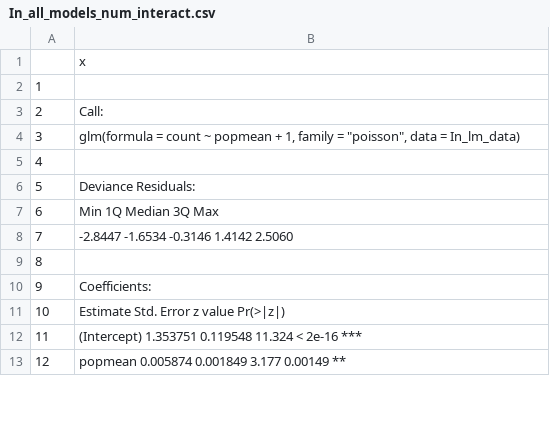
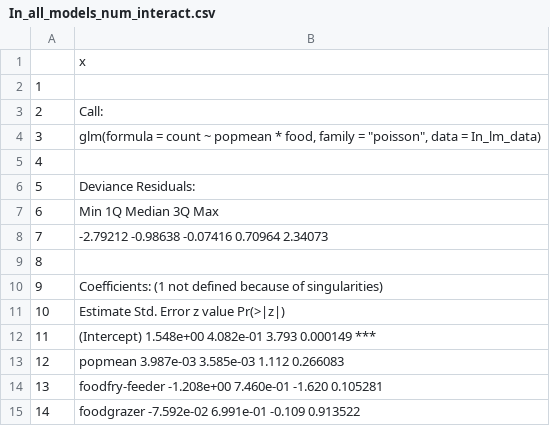
Before and after one commit to TKawaseScript/complex-interaction, a CSV file: 全ての出力結果/In_all_models_num_interact.csv, drawn as a sheet; only a part is shown; the diff covers the shown part only; the diff names each change by its address in the sheet, - before the commit and + after, or states it on an @@ line.

Commit message:
fix: TableS4 and S5.R script

```diff
--- a/全ての出力結果/In_all_models_num_interact.csv
+++ b/全ての出力結果/In_all_models_num_interact.csv
-B4: …~ popmean + 1, family =…
+B4: …~ popmean * food, family =…
-B8: -2.8447 -1.6534 -0.3146 1.4142 2.5060
+B8: -2.79212 -0.98638 -0.07416 0.70964 2.34073
-B10: Coefficients:
+B10: Coefficients: (1 not defined because of singularities)
-B12: (Intercept) 1.353751 0.119548 11.324 < 2e-16 ***
+B12: (Intercept) 1.548e+00 4.082e-01 3.793 0.000149 ***
-B13: popmean 0.005874 0.001849 3.177 0.00149 **
+B13: popmean 3.987e-03 3.585e-03 1.112 0.266083
+row 14: 13 | foodfry-feeder -1.208e+00 7.460e-01 -1.620 0.105281
+row 15: 14 | foodgrazer -7.592e-02 6.991e-01 -0.109 0.913522
```
Also changed, not shown: 10 added rows, 2 edited cells and row numbers in column A elsewhere in this file, 全ての出力結果/Each_all_models_num_interact.csv, 全ての出力結果/Out_all_models_num_interact.csv, 1 other file.
